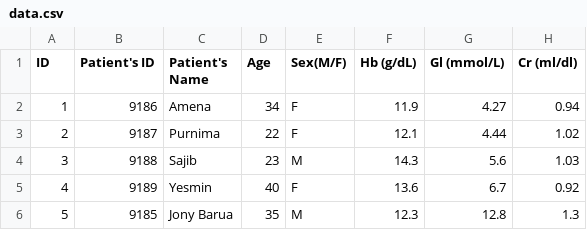
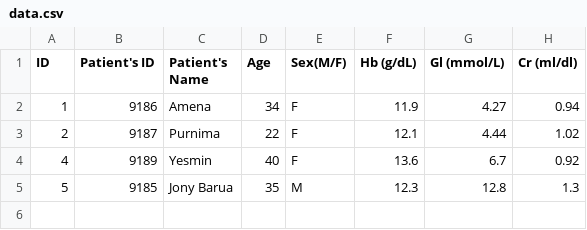
Before and after one commit to raju32742/SmartPPG-Glucos, a CSV file: dataset_folder/data.csv, drawn as a sheet.

Commit message:
Update data.csv

```diff
--- a/dataset_folder/data.csv
+++ b/dataset_folder/data.csv
@@ -3,3 +3,2 @@ ID,Patient's ID,Patient's Name,Age,Sex(M/F),Hb (g/dL),Gl (mmol/L),Cr (ml/dl)
 2,9187,Purnima,22,F,12.1,4.44,1.02
-3,9188,Sajib,23,M,14.3,5.6,1.03
 4,9189,Yesmin,40,F,13.6,6.7,0.92
```
